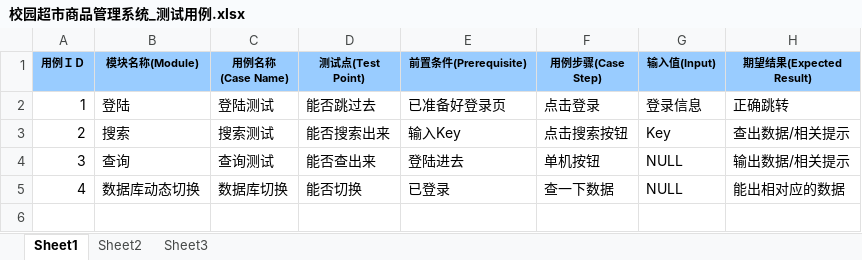
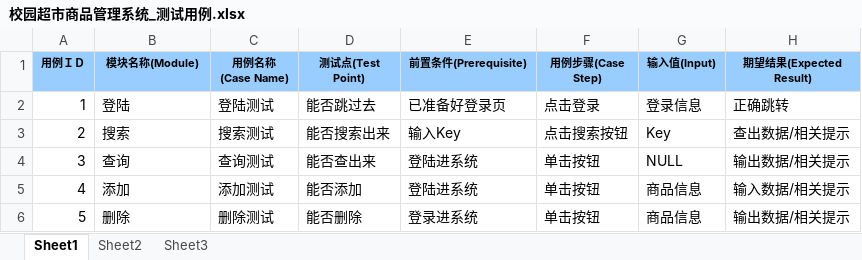
Before and after one commit to 2864779743/Supermarket-commodity-management-P, an Excel workbook: 项目资料/2 项目规划/校园超市商品管理系统_测试用例.xlsx, sheet Sheet1, drawn as a sheet; values as stored, in another font and other column widths than the file's, no borders; the diff names each change by its address in the sheet, - before the commit and + after, or states it on an @@ line.

```diff
--- a/项目资料/2 项目规划/校园超市商品管理系统_测试用例.xlsx (sheet Sheet1)
+++ b/项目资料/2 项目规划/校园超市商品管理系统_测试用例.xlsx (sheet Sheet1)
-E4 (前置条件(Prerequisite)): 登陆进去
+E4 (前置条件(Prerequisite)): 登陆进系统
-F4 (用例步骤(Case Step)): 单机按钮
+F4 (用例步骤(Case Step)): 单击按钮
-B5 (模块名称(Module)): 数据库动态切换
+B5 (模块名称(Module)): 添加
-C5 (用例名称(Case Name)): 数据库切换
+C5 (用例名称(Case Name)): 添加测试
-D5 (测试点(Test Point)): 能否切换
+D5 (测试点(Test Point)): 能否添加
-E5 (前置条件(Prerequisite)): 已登录
+E5 (前置条件(Prerequisite)): 登陆进系统
-F5 (用例步骤(Case Step)): 查一下数据
+F5 (用例步骤(Case Step)): 单击按钮
-G5 (输入值(Input)): NULL
+G5 (输入值(Input)): 商品信息
-H5 (期望结果(Expected Result)): 能出相对应的数据
+H5 (期望结果(Expected Result)): 输入数据/相关提示
+row 6: 5 | 删除 | 删除测试 | 能否删除 | 登录进系统 | 单击按钮 | 商品信息 | 输出数据/相关提示
```
Also changed, not shown: 8 other files.
